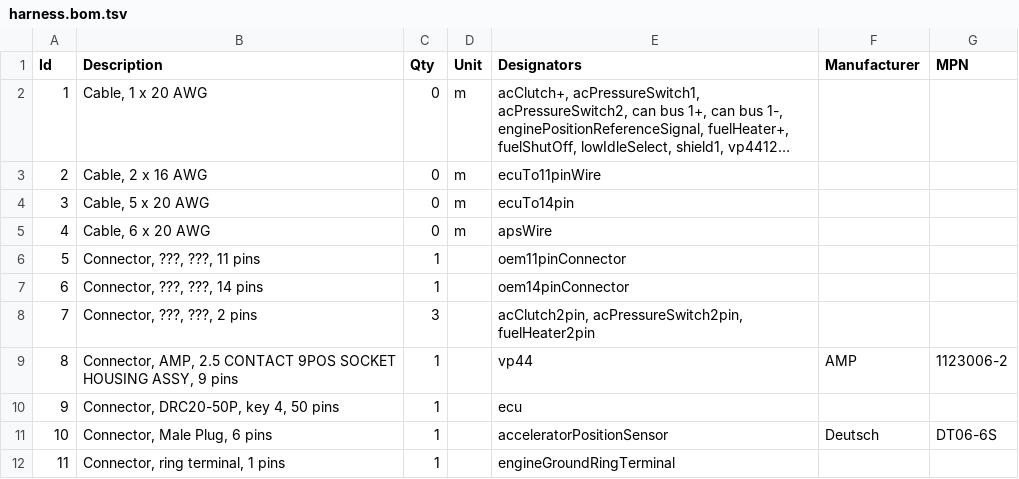
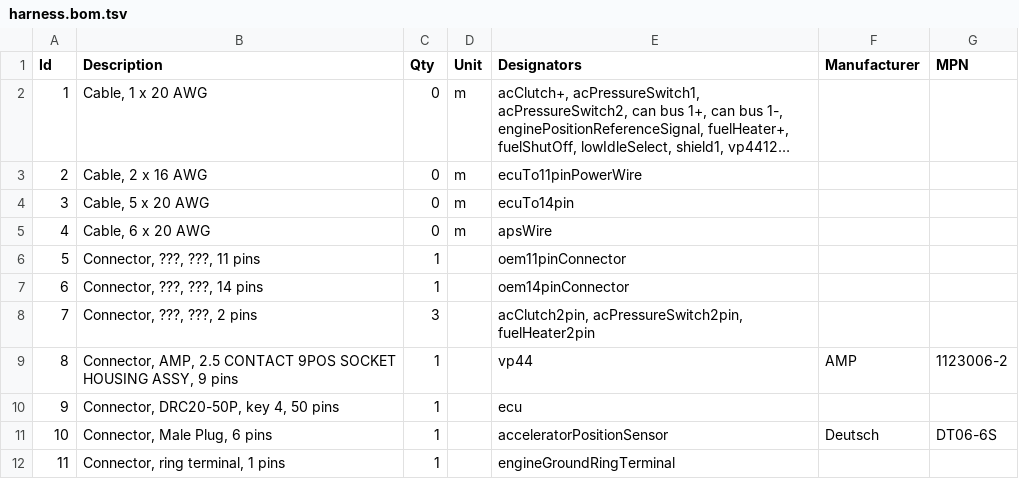
Before and after one commit to jlaustill/fummins-data, a TSV file: harnesses/00-02-cummins-engine/harness.bom.tsv, drawn as a sheet; long unchanged cells end in …; the diff names each change by its address in the sheet, - before the commit and + after, or states it on an @@ line.

```diff
--- a/harnesses/00-02-cummins-engine/harness.bom.tsv
+++ b/harnesses/00-02-cummins-engine/harness.bom.tsv
-E3 (Designators): ecuTo11pinWire
+E3 (Designators): ecuTo11pinPowerWire
```
Also changed, not shown: 5 other files.
